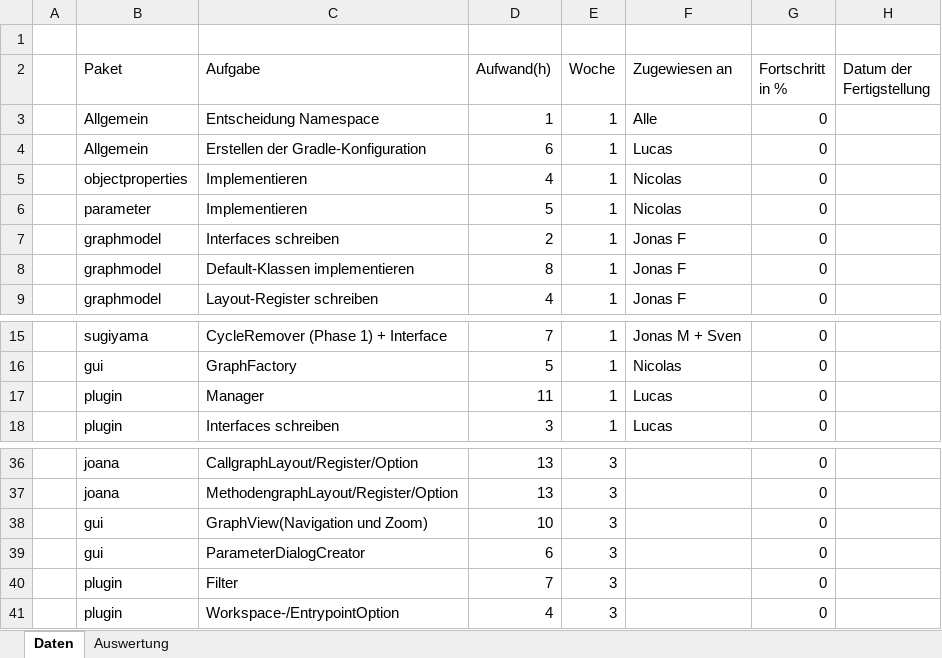
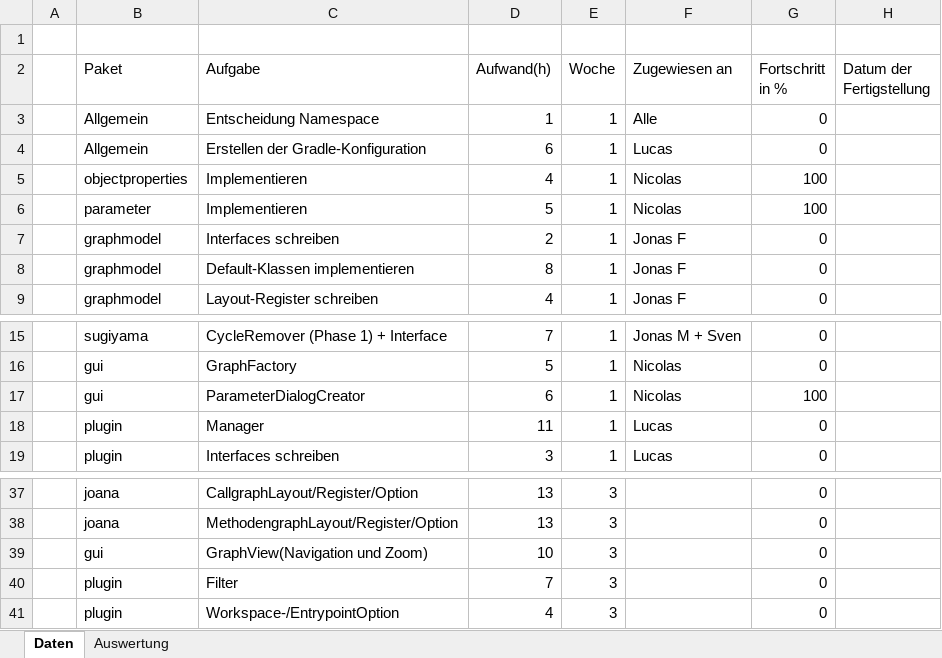
Before and after one commit to PSEProgrammgraphen/PSEDokumente, an Excel workbook: implementation/GAns_Projektfortschritt.xlsx, sheet Daten, drawn as a sheet; only a part is shown, gaps mark what is left out; values as stored, in another font and other column widths than the file's, no borders; removed rows and columns are numbered as before the commit, all else as after; the diff names each change by its address in the sheet, - before the commit and + after, or states it on an @@ line.

Commit message:
objectproperty, parameter, parameterDialogGenerator

```diff
--- a/implementation/GAns_Projektfortschritt.xlsx (sheet Daten)
+++ b/implementation/GAns_Projektfortschritt.xlsx (sheet Daten)
-G5:G6 (Fortschritt in %): 0
+G5:G6 (Fortschritt in %): 100
+row 17:  | gui | ParameterDialogCreator | 6 | 1 | Nicolas | 100
-row 39:  | gui | ParameterDialogCreator | 6 | 3 |  | 0
```
Also changed, not shown: sheet Auswertung, formulas that keep their value, charts or pictures.
